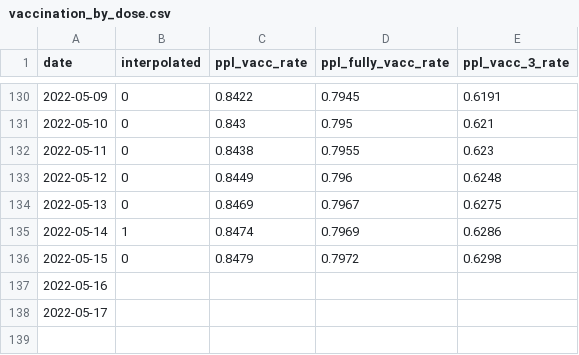
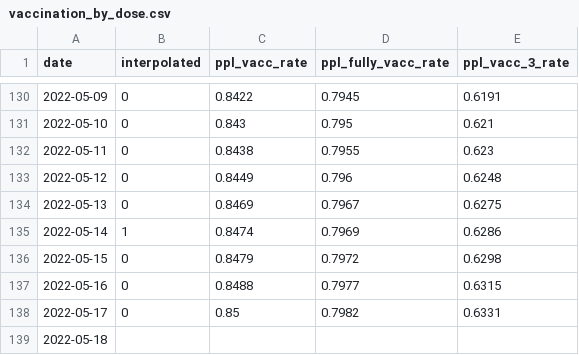
Before and after one commit to Linc-tw/COVID_breakdown, a CSV file: processed_data/2022/vaccination_by_dose.csv, drawn as a sheet; only a part is shown, gaps mark what is left out.

```diff
--- a/processed_data/2022/vaccination_by_dose.csv
+++ b/processed_data/2022/vaccination_by_dose.csv
@@ -136,3 +136,4 @@ date,interpolated,ppl_vacc_rate,ppl_fully_vacc_rate,ppl_vacc_3_rate
 2022-05-15,0,0.8479,0.7972,0.6298
-2022-05-16,,,,
-2022-05-17,,,,
+2022-05-16,0,0.8488,0.7977,0.6315
+2022-05-17,0,0.85,0.7982,0.6331
+2022-05-18,,,,
```
Also changed, not shown: processed_data/2022/vaccination_by_brand.csv, processed_data/2022/vaccination_progress_injections.csv, 23 other files.
